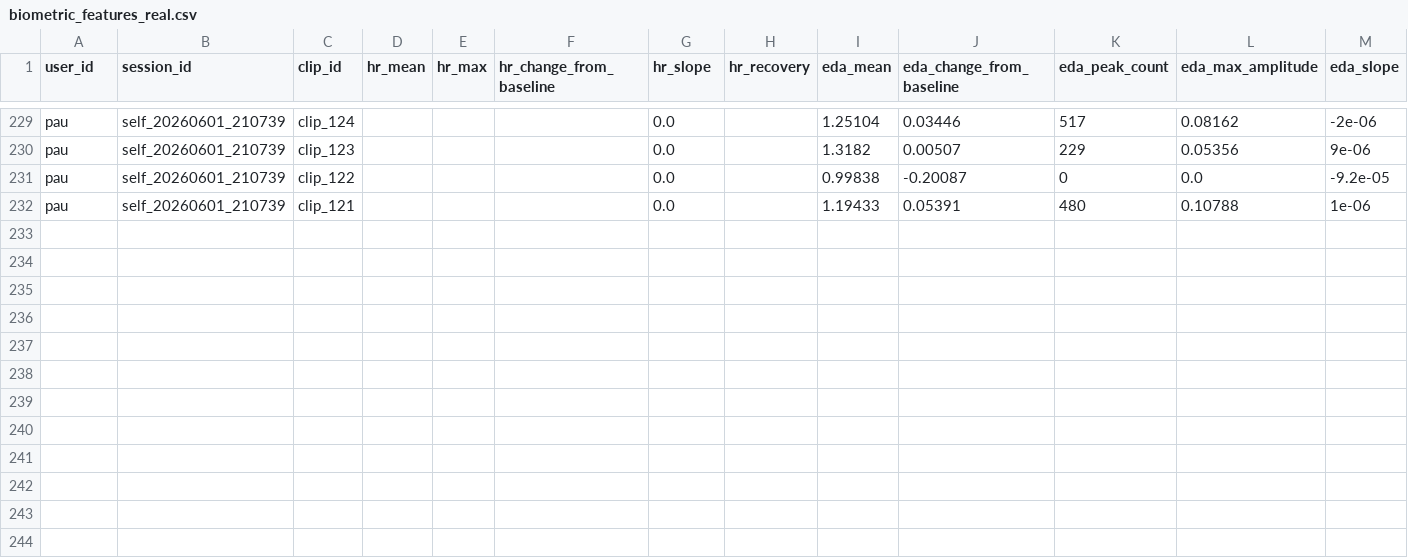
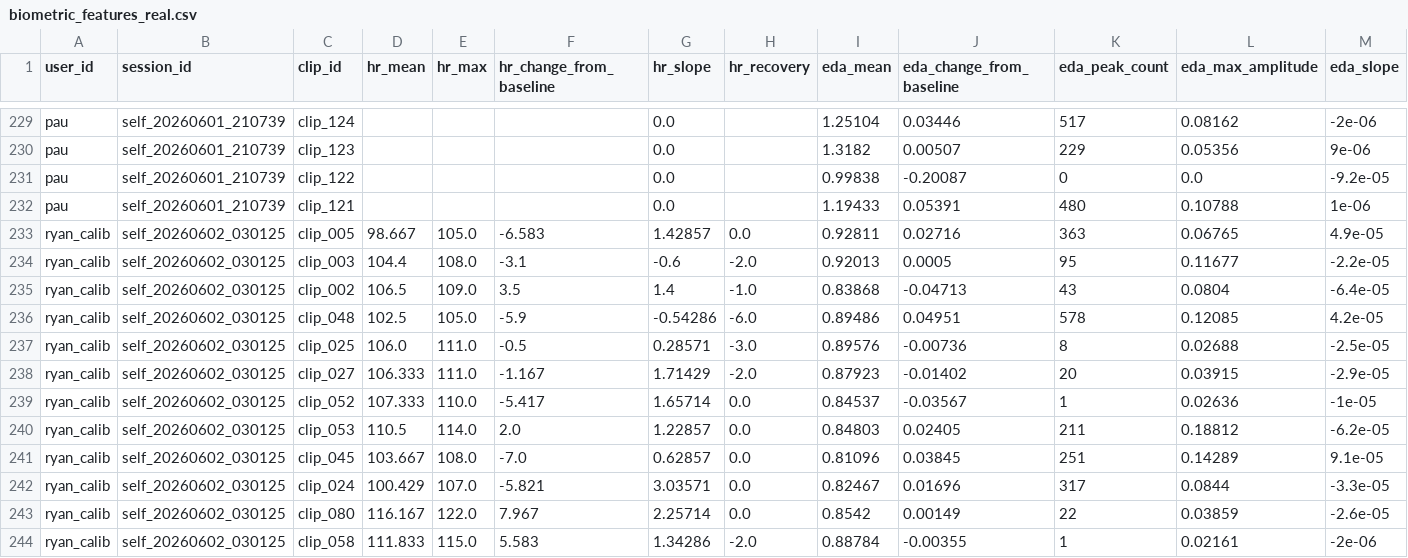
Before and after one commit to Jason-Latz/BioBeat, a CSV file: data/processed/biometric_features_real.csv, drawn as a sheet; only a part is shown, gaps mark what is left out; rows hold the shown columns only; the diff names each change by its address in the sheet, - before the commit and + after, or states it on an @@ line.

Commit message:
ryan calib data

```diff
--- a/data/processed/biometric_features_real.csv
+++ b/data/processed/biometric_features_real.csv
+row 233: ryan_calib | self_20260602_030125 | clip_005 | 98.667 | 105.0 | -6.583 | 1.42857 | 0.0 | 0.92811 | 0.02716 | 363 | 0.06765 | 4.9e-05
+row 234: ryan_calib | self_20260602_030125 | clip_003 | 104.4 | 108.0 | -3.1 | -0.6 | -2.0 | 0.92013 | 0.0005 | 95 | 0.11677 | -2.2e-05
+row 235: ryan_calib | self_20260602_030125 | clip_002 | 106.5 | 109.0 | 3.5 | 1.4 | -1.0 | 0.83868 | -0.04713 | 43 | 0.0804 | -6.4e-05
+row 236: ryan_calib | self_20260602_030125 | clip_048 | 102.5 | 105.0 | -5.9 | -0.54286 | -6.0 | 0.89486 | 0.04951 | 578 | 0.12085 | 4.2e-05
+row 237: ryan_calib | self_20260602_030125 | clip_025 | 106.0 | 111.0 | -0.5 | 0.28571 | -3.0 | 0.89576 | -0.00736 | 8 | 0.02688 | -2.5e-05
+row 238: ryan_calib | self_20260602_030125 | clip_027 | 106.333 | 111.0 | -1.167 | 1.71429 | -2.0 | 0.87923 | -0.01402 | 20 | 0.03915 | -2.9e-05
+row 239: ryan_calib | self_20260602_030125 | clip_052 | 107.333 | 110.0 | -5.417 | 1.65714 | 0.0 | 0.84537 | -0.03567 | 1 | 0.02636 | -1e-05
+row 240: ryan_calib | self_20260602_030125 | clip_053 | 110.5 | 114.0 | 2.0 | 1.22857 | 0.0 | 0.84803 | 0.02405 | 211 | 0.18812 | -6.2e-05
+row 241: ryan_calib | self_20260602_030125 | clip_045 | 103.667 | 108.0 | -7.0 | 0.62857 | 0.0 | 0.81096 | 0.03845 | 251 | 0.14289 | 9.1e-05
+row 242: ryan_calib | self_20260602_030125 | clip_024 | 100.429 | 107.0 | -5.821 | 3.03571 | 0.0 | 0.82467 | 0.01696 | 317 | 0.0844 | -3.3e-05
+row 243: ryan_calib | self_20260602_030125 | clip_080 | 116.167 | 122.0 | 7.967 | 2.25714 | 0.0 | 0.8542 | 0.00149 | 22 | 0.03859 | -2.6e-05
+row 244: ryan_calib | self_20260602_030125 | clip_058 | 111.833 | 115.0 | 5.583 | 1.34286 | -2.0 | 0.88784 | -0.00355 | 1 | 0.02161 | -2e-06
```
Also changed, not shown: 10 other files.
